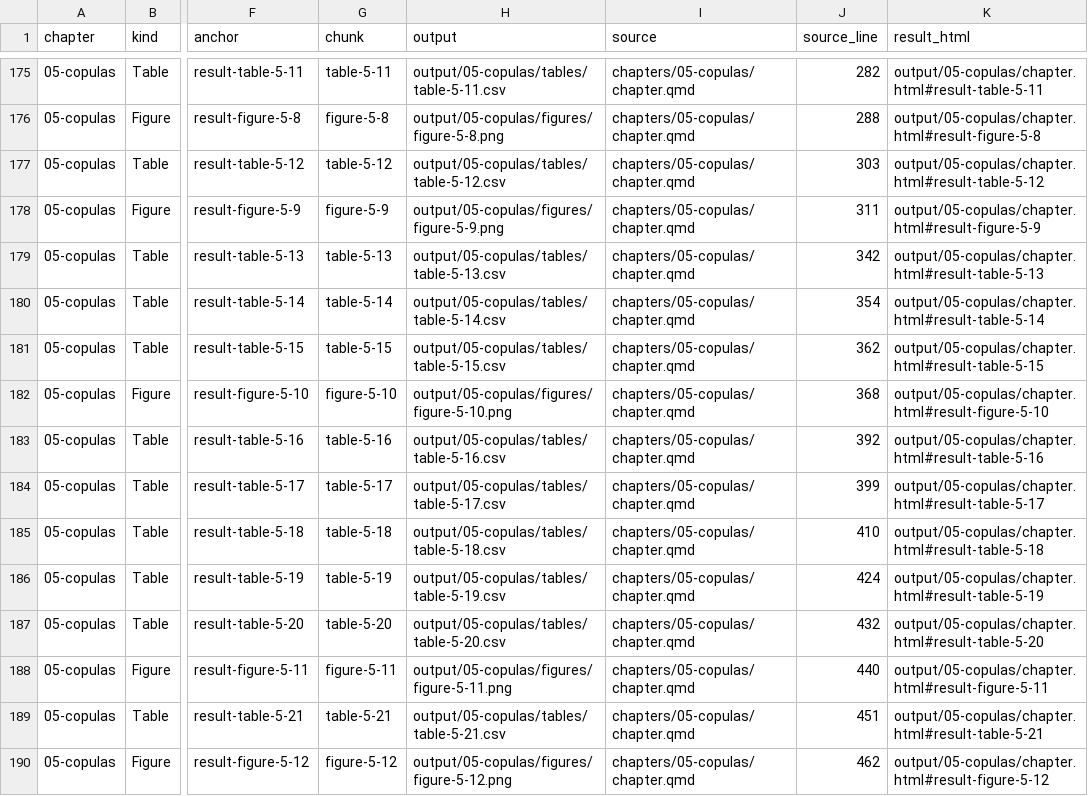
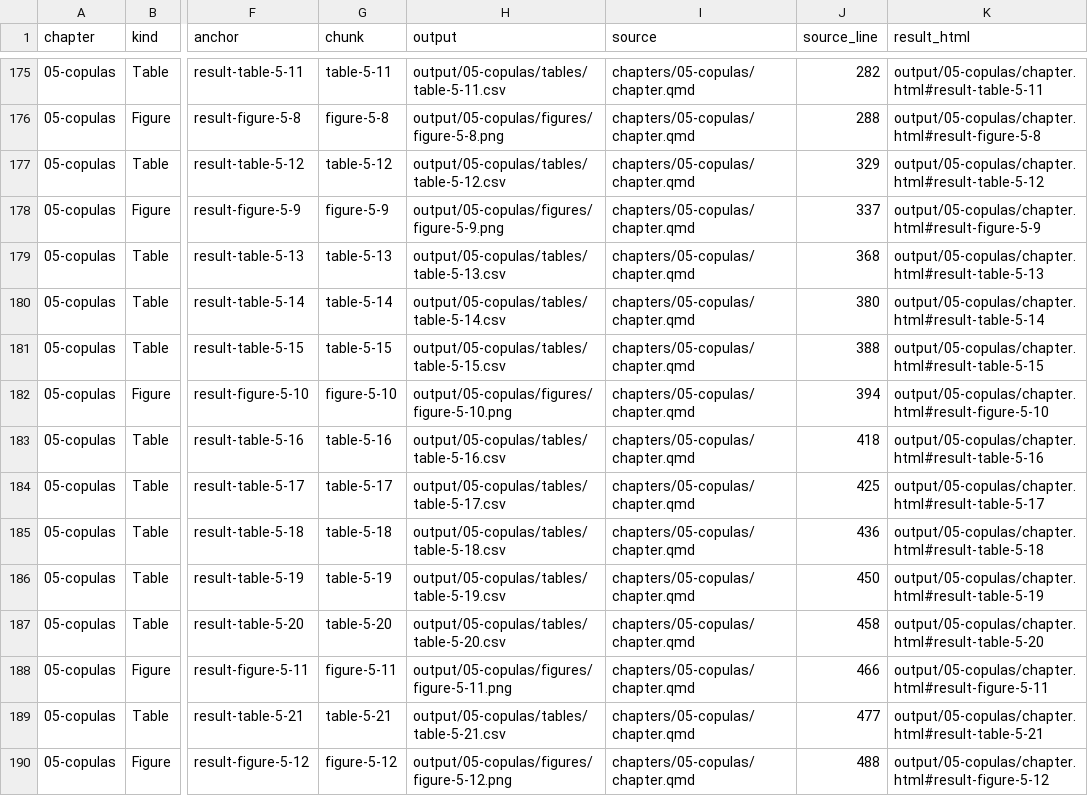
Before and after one commit to mlozanoqf/credit-risk-py, a CSV file: reference-results.csv, drawn as a sheet; only a part is shown, gaps mark what is left out; the diff covers the shown part only; the diff names each change by its address in the sheet, - before the commit and + after, or states it on an @@ line.

```diff
--- a/reference-results.csv
+++ b/reference-results.csv
-J177 (source_line): 303
+J177 (source_line): 329
-J178 (source_line): 311
+J178 (source_line): 337
-J179 (source_line): 342
+J179 (source_line): 368
-J180 (source_line): 354
+J180 (source_line): 380
-J181 (source_line): 362
+J181 (source_line): 388
-J182 (source_line): 368
+J182 (source_line): 394
-J183 (source_line): 392
+J183 (source_line): 418
-J184 (source_line): 399
+J184 (source_line): 425
-J185 (source_line): 410
+J185 (source_line): 436
-J186 (source_line): 424
+J186 (source_line): 450
-J187 (source_line): 432
+J187 (source_line): 458
-J188 (source_line): 440
+J188 (source_line): 466
-J189 (source_line): 451
+J189 (source_line): 477
-J190 (source_line): 462
+J190 (source_line): 488
```
Also changed, not shown: 50 edited cells elsewhere in this file, checks/book-results.csv, results-index.csv, 13 other files.
